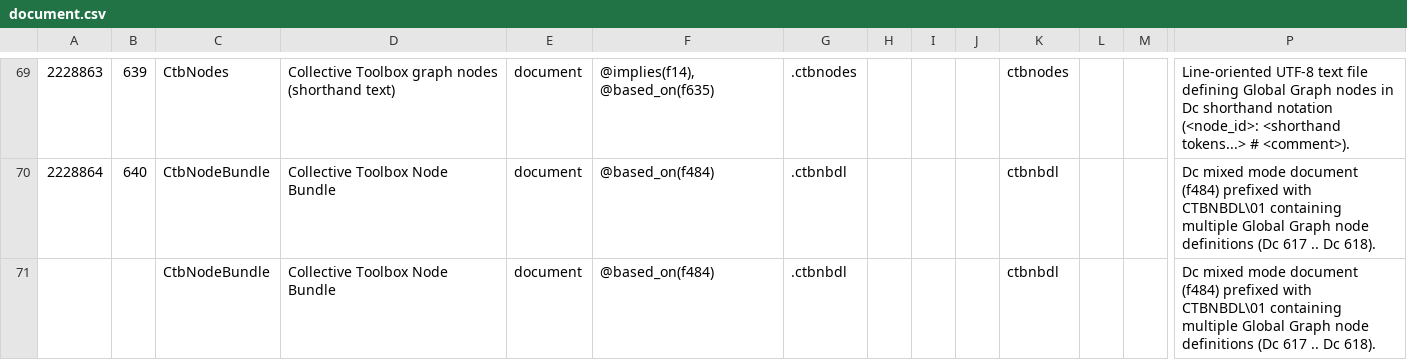
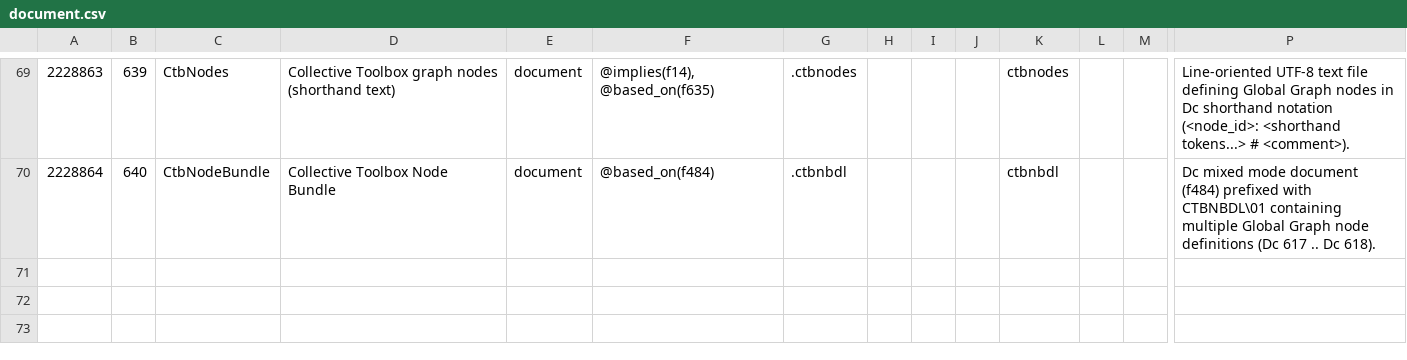
Before and after one commit to collectivetoolbox/collectivetoolbox, a CSV file: src/formats/dcdata/data/categories/formats/document.csv, drawn as a sheet; only a part is shown, gaps mark what is left out; rows hold the shown columns only; the diff names each change by its address in the sheet, - before the commit and + after, or states it on an @@ line.

Commit message:
data: Update syntax for 617

```diff
--- a/src/formats/dcdata/data/categories/formats/document.csv
+++ b/src/formats/dcdata/data/categories/formats/document.csv
-row 71:  |  | CtbNodeBundle | Collective Toolbox Node Bundle | document | @based_on(f484) | .ctbnbdl |  |  |  | ctbnbdl |  |  | Dc mixed mode document (f484) prefixed with CTBNBDL\01 containing multiple Global Graph node definitions (Dc 617 .. Dc 618).
```
Also changed, not shown: src/formats/dcdata/data/DcList.generated.csv, src/formats/dcdata/data/categories/semantic.csv, 2 other files.
